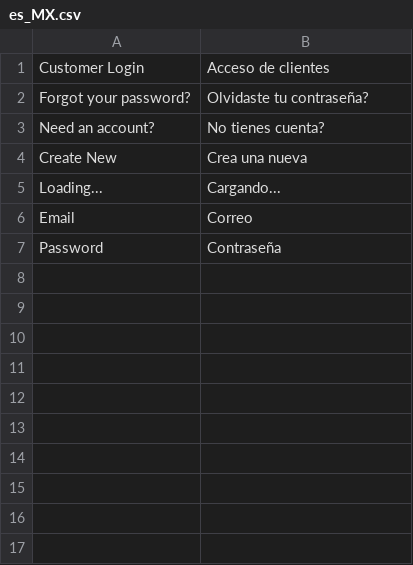
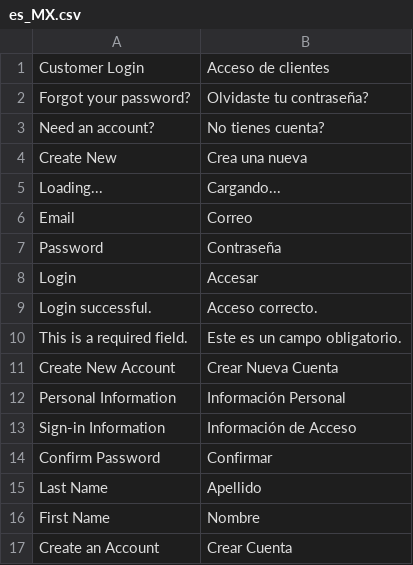
Before and after one commit to ivanmiranda/m2-ajaxlogin, a CSV file: i18n/es_MX.csv, drawn as a sheet; the diff names each change by its address in the sheet, - before the commit and + after, or states it on an @@ line.

Commit message:
Soporte para creación de cuenta

```diff
--- a/i18n/es_MX.csv
+++ b/i18n/es_MX.csv
+row 8: Login | Accesar
+row 9: Login successful. | Acceso correcto.
+row 10: This is a required field. | Este es un campo obligatorio.
+row 11: Create New Account | Crear Nueva Cuenta
+row 12: Personal Information | Información Personal
+row 13: Sign-in Information | Información de Acceso
+row 14: Confirm Password | Confirmar
+row 15: Last Name | Apellido
+row 16: First Name | Nombre
+row 17: Create an Account | Crear Cuenta
```
Also changed, not shown: 10 other files.
